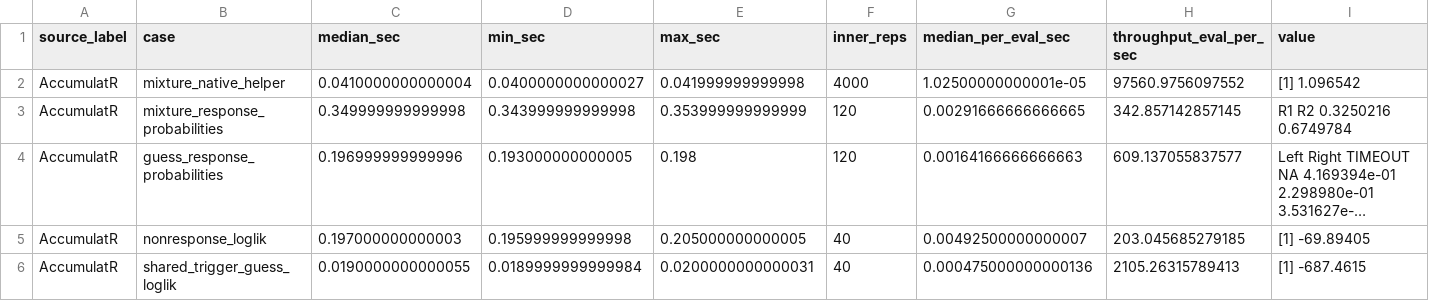
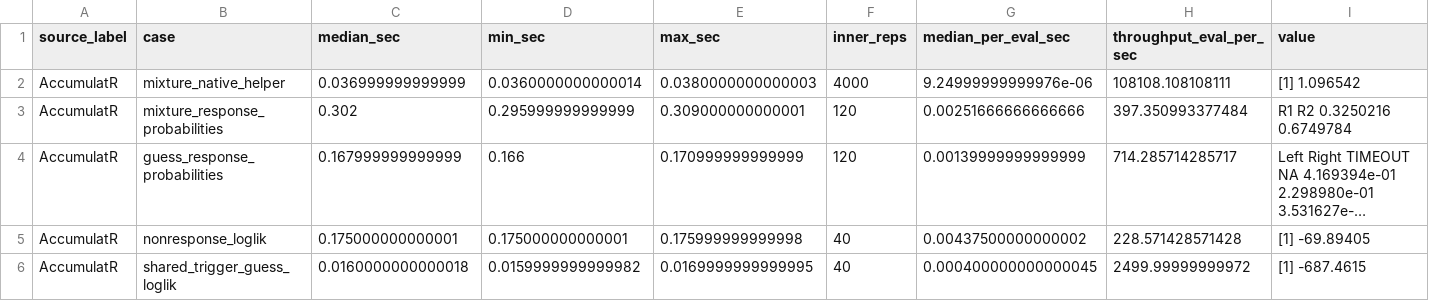
Before and after one commit to niekstevenson/AccumulatR, a CSV file: dev/scripts/scratch_outputs/benchmark_milestone3_AccumulatR.csv, drawn as a sheet; long unchanged cells end in …; the diff names each change by its address in the sheet, - before the commit and + after, or states it on an @@ line.

```diff
--- a/dev/scripts/scratch_outputs/benchmark_milestone3_AccumulatR.csv
+++ b/dev/scripts/scratch_outputs/benchmark_milestone3_AccumulatR.csv
-C2 (median_sec): 0.0410000000000004
+C2 (median_sec): 0.036999999999999
-D2 (min_sec): 0.0400000000000027
+D2 (min_sec): 0.0360000000000014
-E2 (max_sec): 0.041999999999998
+E2 (max_sec): 0.0380000000000003
-G2 (median_per_eval_sec): 1.02500000000001e-05
+G2 (median_per_eval_sec): 9.24999999999976e-06
-H2 (throughput_eval_per_sec): 97560.9756097552
+H2 (throughput_eval_per_sec): 108108.108108111
-C3 (median_sec): 0.349999999999998
+C3 (median_sec): 0.302
-D3 (min_sec): 0.343999999999998
+D3 (min_sec): 0.295999999999999
-E3 (max_sec): 0.353999999999999
+E3 (max_sec): 0.309000000000001
-G3 (median_per_eval_sec): 0.00291666666666665
+G3 (median_per_eval_sec): 0.00251666666666666
-H3 (throughput_eval_per_sec): 342.857142857145
+H3 (throughput_eval_per_sec): 397.350993377484
-C4 (median_sec): 0.196999999999996
+C4 (median_sec): 0.167999999999999
-D4 (min_sec): 0.193000000000005
+D4 (min_sec): 0.166
-E4 (max_sec): 0.198
+E4 (max_sec): 0.170999999999999
-G4 (median_per_eval_sec): 0.00164166666666663
+G4 (median_per_eval_sec): 0.00139999999999999
-H4 (throughput_eval_per_sec): 609.137055837577
+H4 (throughput_eval_per_sec): 714.285714285717
-C5 (median_sec): 0.197000000000003
+C5 (median_sec): 0.175000000000001
-D5 (min_sec): 0.195999999999998
+D5 (min_sec): 0.175000000000001
-E5 (max_sec): 0.205000000000005
+E5 (max_sec): 0.175999999999998
-G5 (median_per_eval_sec): 0.00492500000000007
+G5 (median_per_eval_sec): 0.00437500000000002
-H5 (throughput_eval_per_sec): 203.045685279185
+H5 (throughput_eval_per_sec): 228.571428571428
-C6 (median_sec): 0.0190000000000055
+C6 (median_sec): 0.0160000000000018
-D6 (min_sec): 0.0189999999999984
+D6 (min_sec): 0.0159999999999982
-E6 (max_sec): 0.0200000000000031
+E6 (max_sec): 0.0169999999999995
-G6 (median_per_eval_sec): 0.000475000000000136
+G6 (median_per_eval_sec): 0.000400000000000045
-H6 (throughput_eval_per_sec): 2105.26315789413
+H6 (throughput_eval_per_sec): 2499.99999999972
```
Also changed, not shown: dev/scripts/scratch_outputs/benchmark_milestone2_AccumulatR.csv, 9 other files.
